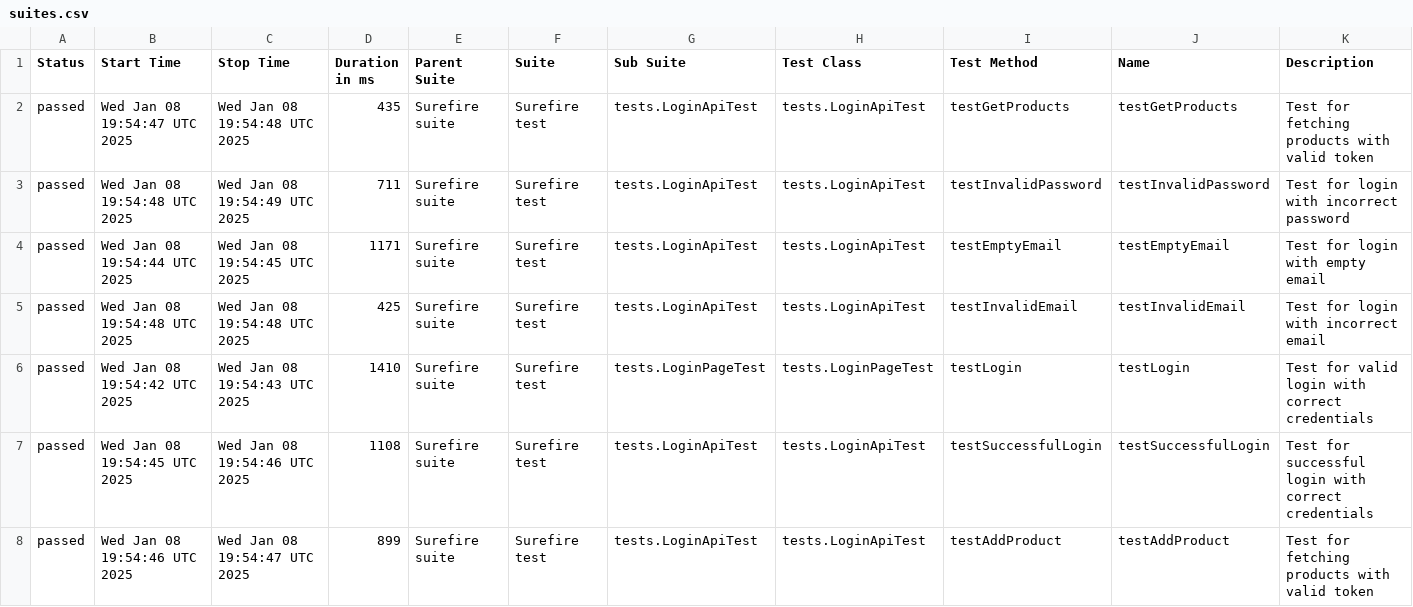
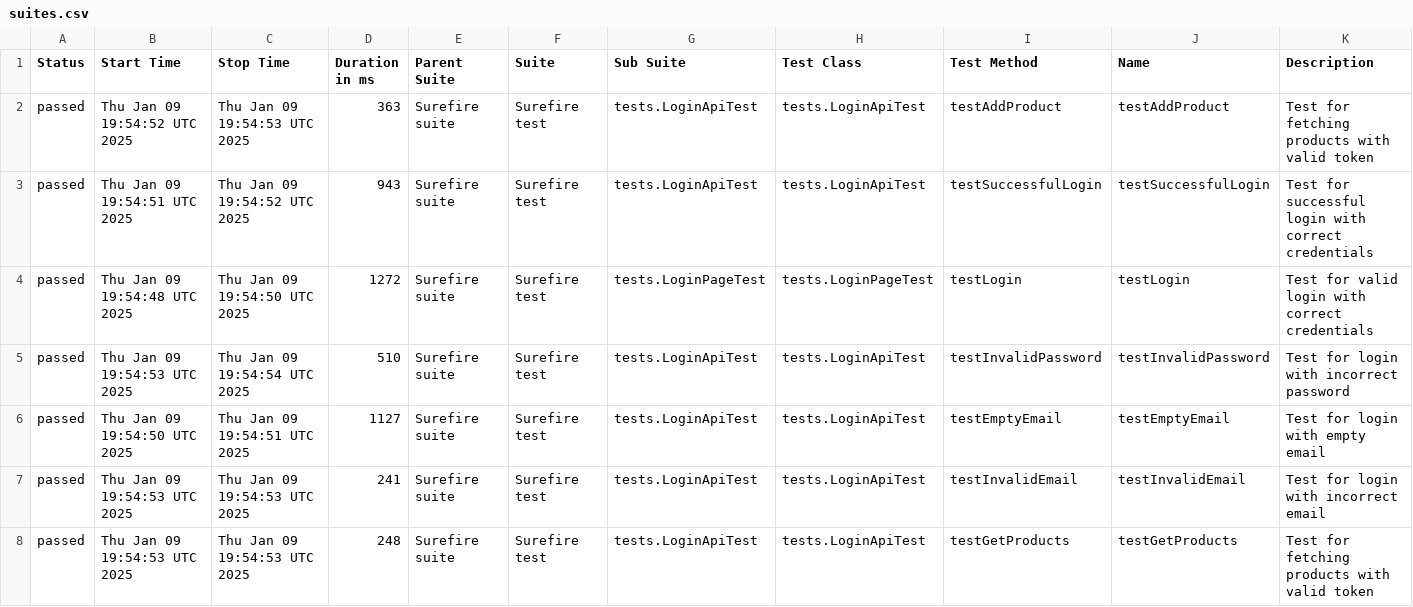
Before and after one commit to RaikhelsonV/SeleniumRestAssuredTesting, a CSV file: data/suites.csv, drawn as a sheet.

```diff
--- a/data/suites.csv
+++ b/data/suites.csv
@@ -1,8 +1,8 @@
 "Status","Start Time","Stop Time","Duration in ms","Parent Suite","Suite","Sub Suite","Test Class","Test Method","Name","Description"
-"passed","Wed Jan 08 19:54:47 UTC 2025","Wed Jan 08 19:54:48 UTC 2025","435","Surefire suite","Surefire test","tests.LoginApiTest","tests.LoginApiTest","testGetProducts","testGetProducts","Test for fetching products with valid token"
-"passed","Wed Jan 08 19:54:48 UTC 2025","Wed Jan 08 19:54:49 UTC 2025","711","Surefire suite","Surefire test","tests.LoginApiTest","tests.LoginApiTest","testInvalidPassword","testInvalidPassword","Test for login with incorrect password"
-"passed","Wed Jan 08 19:54:44 UTC 2025","Wed Jan 08 19:54:45 UTC 2025","1171","Surefire suite","Surefire test","tests.LoginApiTest","tests.LoginApiTest","testEmptyEmail","testEmptyEmail","Test for login with empty email"
-"passed","Wed Jan 08 19:54:48 UTC 2025","Wed Jan 08 19:54:48 UTC 2025","425","Surefire suite","Surefire test","tests.LoginApiTest","tests.LoginApiTest","testInvalidEmail","testInvalidEmail","Test for login with incorrect email"
-"passed","Wed Jan 08 19:54:42 UTC 2025","Wed Jan 08 19:54:43 UTC 2025","1410","Surefire suite","Surefire test","tests.LoginPageTest","tests.LoginPageTest","testLogin","testLogin","Test for valid login with correct credentials"
-"passed","Wed Jan 08 19:54:45 UTC 2025","Wed Jan 08 19:54:46 UTC 2025","1108","Surefire suite","Surefire test","tests.LoginApiTest","tests.LoginApiTest","testSuccessfulLogin","testSuccessfulLogin","Test for successful login with correct credentials"
-"passed","Wed Jan 08 19:54:46 UTC 2025","Wed Jan 08 19:54:47 UTC 2025","899","Surefire suite","Surefire test","tests.LoginApiTest","tests.LoginApiTest","testAddProduct","testAddProduct","Test for fetching products with valid token"
+"passed","Thu Jan 09 19:54:52 UTC 2025","Thu Jan 09 19:54:53 UTC 2025","363","Surefire suite","Surefire test","tests.LoginApiTest","tests.LoginApiTest","testAddProduct","testAddProduct","Test for fetching products with valid token"
+"passed","Thu Jan 09 19:54:51 UTC 2025","Thu Jan 09 19:54:52 UTC 2025","943","Surefire suite","Surefire test","tests.LoginApiTest","tests.LoginApiTest","testSuccessfulLogin","testSuccessfulLogin","Test for successful login with correct credentials"
+"passed","Thu Jan 09 19:54:48 UTC 2025","Thu Jan 09 19:54:50 UTC 2025","1272","Surefire suite","Surefire test","tests.LoginPageTest","tests.LoginPageTest","testLogin","testLogin","Test for valid login with correct credentials"
+"passed","Thu Jan 09 19:54:53 UTC 2025","Thu Jan 09 19:54:54 UTC 2025","510","Surefire suite","Surefire test","tests.LoginApiTest","tests.LoginApiTest","testInvalidPassword","testInvalidPassword","Test for login with incorrect password"
+"passed","Thu Jan 09 19:54:50 UTC 2025","Thu Jan 09 19:54:51 UTC 2025","1127","Surefire suite","Surefire test","tests.LoginApiTest","tests.LoginApiTest","testEmptyEmail","testEmptyEmail","Test for login with empty email"
+"passed","Thu Jan 09 19:54:53 UTC 2025","Thu Jan 09 19:54:53 UTC 2025","241","Surefire suite","Surefire test","tests.LoginApiTest","tests.LoginApiTest","testInvalidEmail","testInvalidEmail","Test for login with incorrect email"
+"passed","Thu Jan 09 19:54:53 UTC 2025","Thu Jan 09 19:54:53 UTC 2025","248","Surefire suite","Surefire test","tests.LoginApiTest","tests.LoginApiTest","testGetProducts","testGetProducts","Test for fetching products with valid token"
```
Also changed, not shown: data/behaviors.csv, 27 other files.
